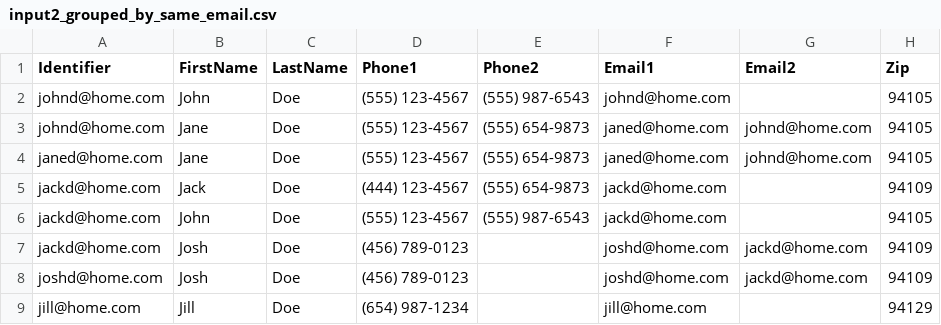
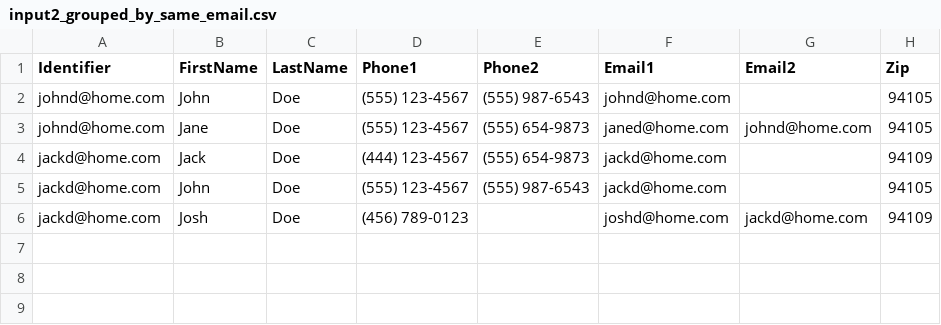
Before and after one commit to take/same-person-guesser, a CSV file: examples/outputs/input2_grouped_by_same_email.csv, drawn as a sheet; the diff names each change by its address in the sheet, - before the commit and + after, or states it on an @@ line.

```diff
--- a/examples/outputs/input2_grouped_by_same_email.csv
+++ b/examples/outputs/input2_grouped_by_same_email.csv
-row 4: janed@home.com | Jane | Doe | (555) 123-4567 | (555) 654-9873 | janed@home.com | johnd@home.com | 94105
-row 8: joshd@home.com | Josh | Doe | (456) 789-0123 |  | joshd@home.com | jackd@home.com | 94109
-row 9: jill@home.com | Jill | Doe | (654) 987-1234 |  | jill@home.com |  | 94129
```
Also changed, not shown: examples/outputs/input1_grouped_by_same_email_or_phone.csv, examples/outputs/input2_grouped_by_same_email_or_phone.csv, 3 other files.
